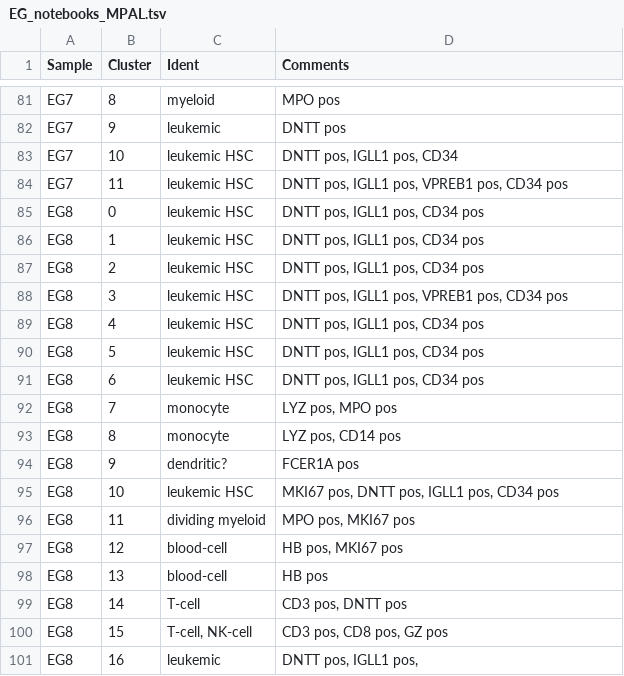
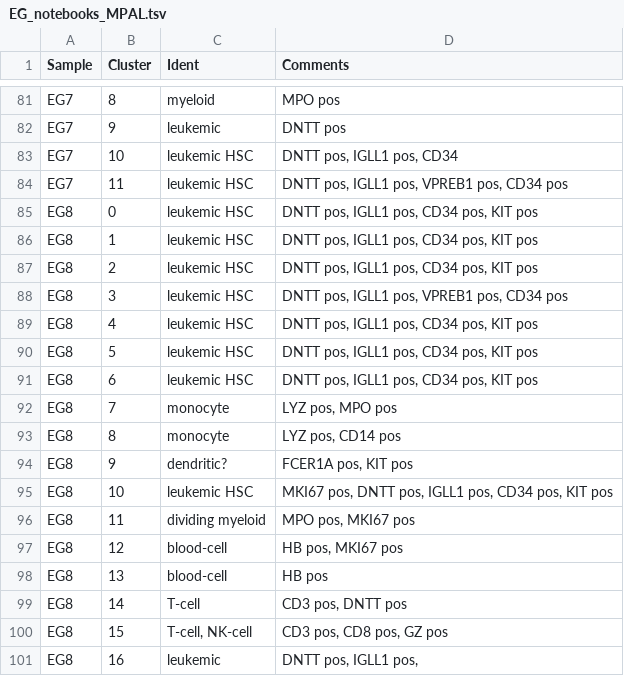
Before and after one commit to citrinehibiscus94/EG_notebooks, a TSV file: EG_notebooks_MPAL.tsv, drawn as a sheet; only a part is shown, gaps mark what is left out.

Commit message:
Update EG_notebooks_MPAL.tsv

```diff
--- a/EG_notebooks_MPAL.tsv
+++ b/EG_notebooks_MPAL.tsv
@@ -84,13 +84,13 @@ EG7	10	leukemic HSC	DNTT pos, IGLL1 pos, CD34
 EG7	11	leukemic HSC	DNTT pos, IGLL1 pos, VPREB1 pos, CD34 pos
-EG8	0	leukemic HSC	DNTT pos, IGLL1 pos, CD34 pos
-EG8	1	leukemic HSC	DNTT pos, IGLL1 pos, CD34 pos
-EG8	2	leukemic HSC	DNTT pos, IGLL1 pos, CD34 pos
+EG8	0	leukemic HSC	DNTT pos, IGLL1 pos, CD34 pos, KIT pos
+EG8	1	leukemic HSC	DNTT pos, IGLL1 pos, CD34 pos, KIT pos
+EG8	2	leukemic HSC	DNTT pos, IGLL1 pos, CD34 pos, KIT pos
 EG8	3	leukemic HSC	DNTT pos, IGLL1 pos, VPREB1 pos, CD34 pos
-EG8	4	leukemic HSC	DNTT pos, IGLL1 pos, CD34 pos
-EG8	5	leukemic HSC	DNTT pos, IGLL1 pos, CD34 pos
-EG8	6	leukemic HSC	DNTT pos, IGLL1 pos, CD34 pos
+EG8	4	leukemic HSC	DNTT pos, IGLL1 pos, CD34 pos, KIT pos
+EG8	5	leukemic HSC	DNTT pos, IGLL1 pos, CD34 pos, KIT pos
+EG8	6	leukemic HSC	DNTT pos, IGLL1 pos, CD34 pos, KIT pos
 EG8	7	monocyte	LYZ pos, MPO pos
 EG8	8	monocyte	LYZ pos, CD14 pos
-EG8	9	dendritic?	FCER1A pos
-EG8	10	leukemic HSC	MKI67 pos, DNTT pos, IGLL1 pos, CD34 pos
+EG8	9	dendritic?	FCER1A pos, KIT pos
+EG8	10	leukemic HSC	MKI67 pos, DNTT pos, IGLL1 pos, CD34 pos, KIT pos
 EG8	11	dividing myeloid	MPO pos, MKI67 pos
```
